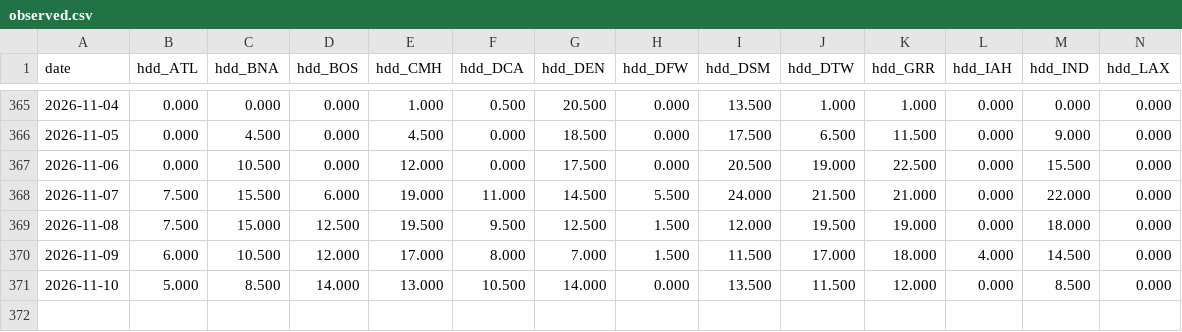
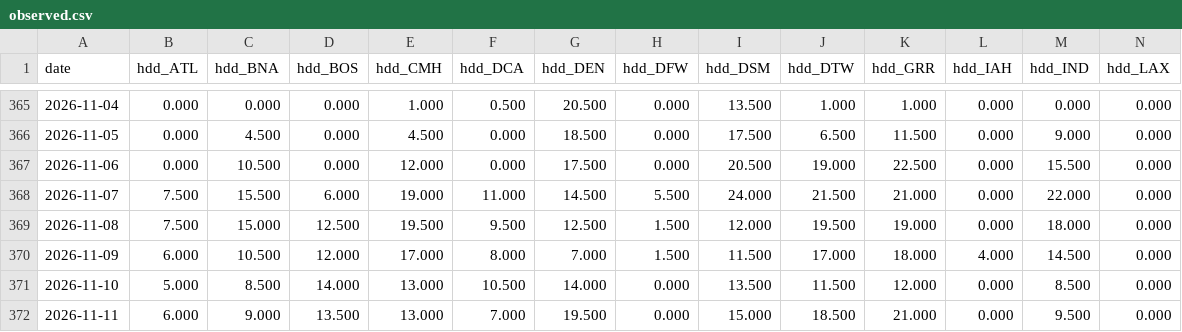
Before and after one commit to optaimumsolutions/gas-hdd, a CSV file: history/observed.csv, drawn as a sheet; only a part is shown, gaps mark what is left out; rows hold the shown columns only; the diff names each change by its address in the sheet, - before the commit and + after, or states it on an @@ line.

```diff
--- a/history/observed.csv
+++ b/history/observed.csv
+row 372: 2026-11-11 | 6.000 | 9.000 | 13.500 | 13.000 | 7.000 | 19.500 | 0.000 | 15.000 | 18.500 | 21.000 | 0.000 | 9.500 | 0.000
```
Also changed, not shown: 16 other files.
